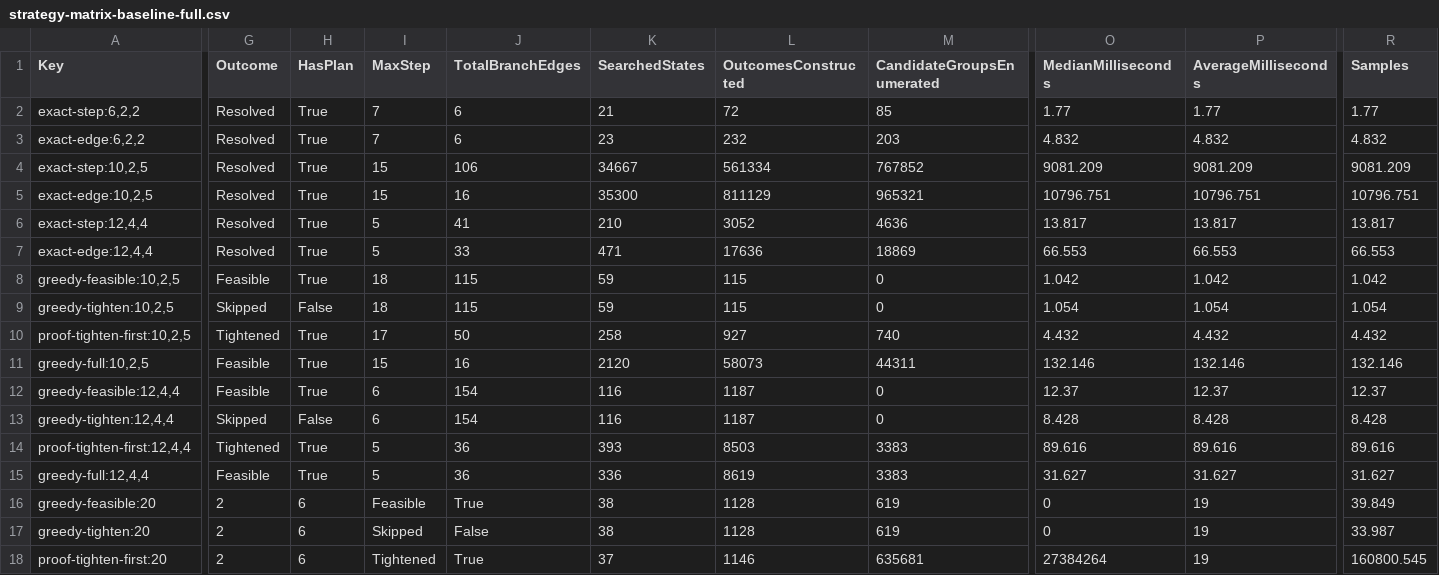
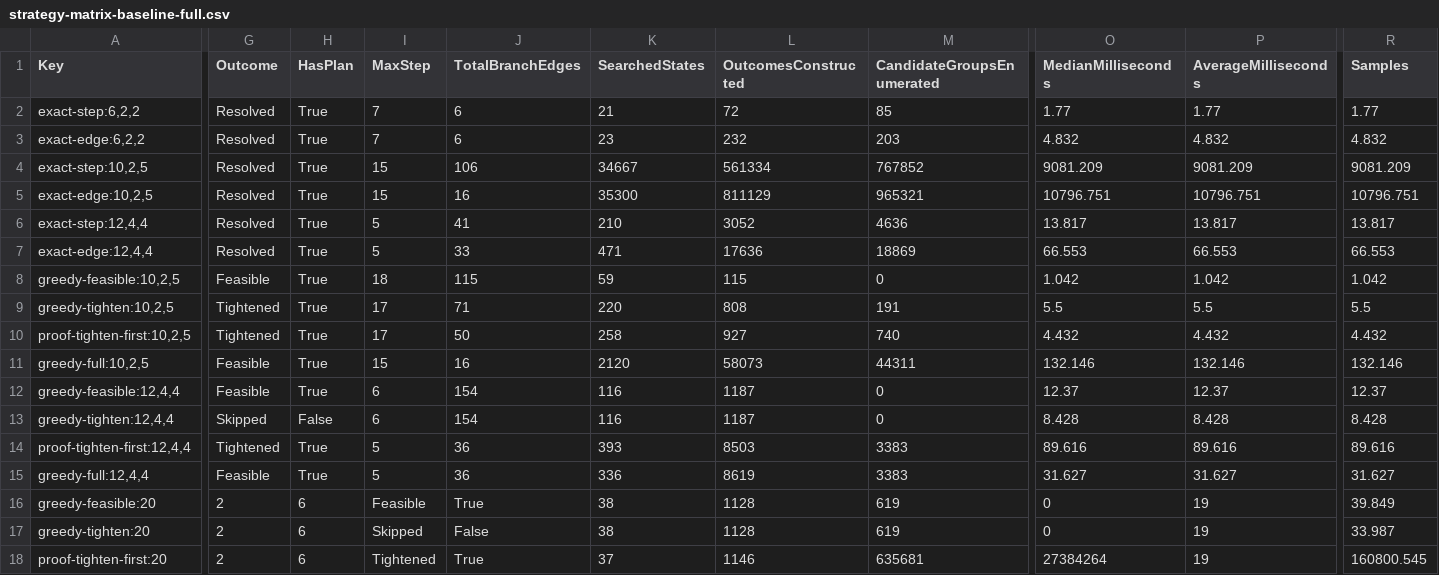
Before and after one commit to dntx/Sort, a CSV file: scripts/strategy-matrix-baseline-full.csv, drawn as a sheet; only a part is shown, gaps mark what is left out; the diff names each change by its address in the sheet, - before the commit and + after, or states it on an @@ line.

Commit message:
perf: accept greedy tighten baseline improvement

```diff
--- a/scripts/strategy-matrix-baseline-full.csv
+++ b/scripts/strategy-matrix-baseline-full.csv
-G9 (Outcome): Skipped
+G9 (Outcome): Tightened
-H9 (HasPlan): False
+H9 (HasPlan): True
-I9 (MaxStep): 18
+I9 (MaxStep): 17
-J9 (TotalBranchEdges): 115
+J9 (TotalBranchEdges): 71
-K9 (SearchedStates): 59
+K9 (SearchedStates): 220
-L9 (OutcomesConstructed): 115
+L9 (OutcomesConstructed): 808
-M9 (CandidateGroupsEnumerated): 0
+M9 (CandidateGroupsEnumerated): 191
-O9 (MedianMilliseconds): 1.054
+O9 (MedianMilliseconds): 5.5
-P9 (AverageMilliseconds): 1.054
+P9 (AverageMilliseconds): 5.5
-R9 (Samples): 1.054
+R9 (Samples): 5.5
```
